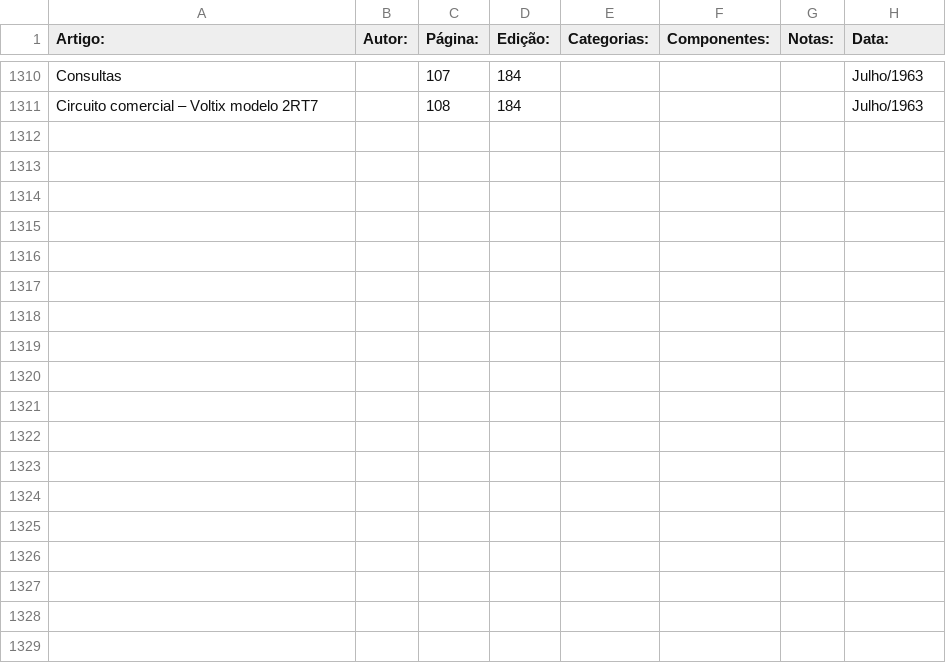
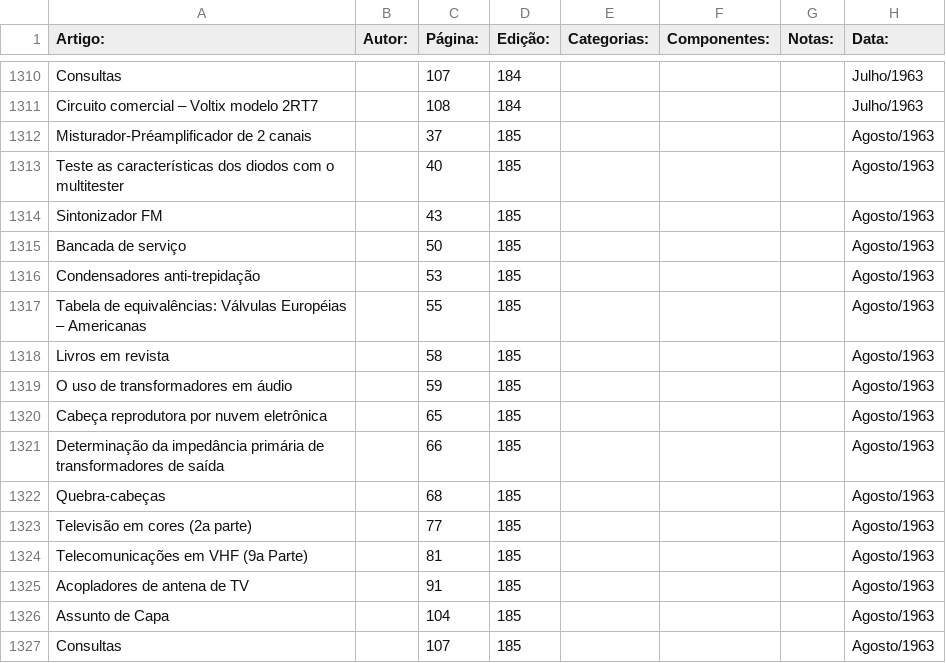
Before and after one commit to Pakequis/Indices_revistas_de_eletronica, a CSV file: Indices/Revista Monitor de Radio e TV.csv, drawn as a sheet; only a part is shown, gaps mark what is left out; the diff names each change by its address in the sheet, - before the commit and + after, or states it on an @@ line.

Commit message:
Update Revista Monitor de Radio e TV.csv
Mais uma...

```diff
--- a/Indices/Revista Monitor de Radio e TV.csv
+++ b/Indices/Revista Monitor de Radio e TV.csv
+row 1312: Misturador-Préamplificador de 2 canais |  | 37 | 185 |  |  |  | Agosto/1963
+row 1313: Teste as características dos diodos com o multitester |  | 40 | 185 |  |  |  | Agosto/1963
+row 1314: Sintonizador FM |  | 43 | 185 |  |  |  | Agosto/1963
+row 1315: Bancada de serviço |  | 50 | 185 |  |  |  | Agosto/1963
+row 1316: Condensadores anti-trepidação |  | 53 | 185 |  |  |  | Agosto/1963
+row 1317: Tabela de equivalências: Válvulas Européias – Americanas |  | 55 | 185 |  |  |  | Agosto/1963
+row 1318: Livros em revista |  | 58 | 185 |  |  |  | Agosto/1963
+row 1319: O uso de transformadores em áudio |  | 59 | 185 |  |  |  | Agosto/1963
+row 1320: Cabeça reprodutora por nuvem eletrônica |  | 65 | 185 |  |  |  | Agosto/1963
+row 1321: Determinação da impedância primária de transformadores de saída |  | 66 | 185 |  |  |  | Agosto/1963
+row 1322: Quebra-cabeças |  | 68 | 185 |  |  |  | Agosto/1963
+row 1323: Televisão em cores (2a parte) |  | 77 | 185 |  |  |  | Agosto/1963
+row 1324: Telecomunicações em VHF (9a Parte) |  | 81 | 185 |  |  |  | Agosto/1963
+row 1325: Acopladores de antena de TV |  | 91 | 185 |  |  |  | Agosto/1963
+row 1326: Assunto de Capa |  | 104 | 185 |  |  |  | Agosto/1963
+row 1327: Consultas |  | 107 | 185 |  |  |  | Agosto/1963
```
